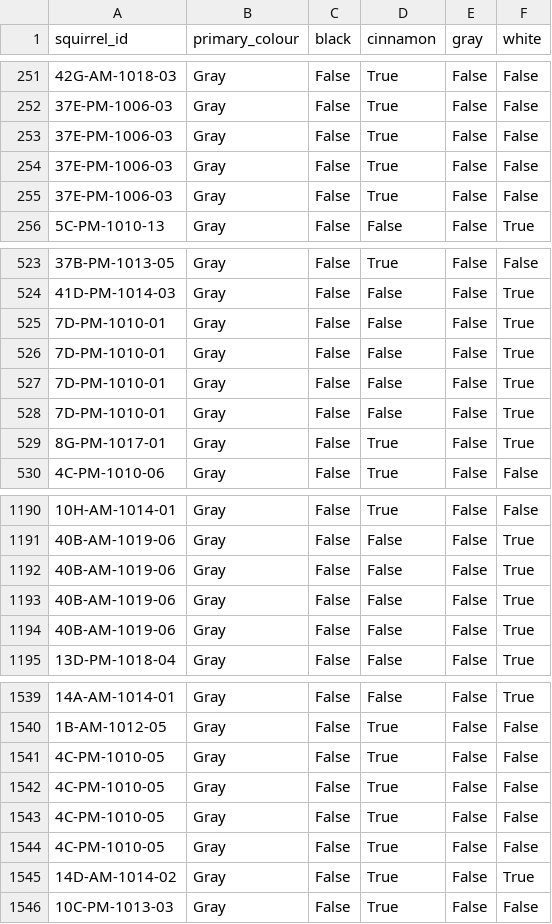
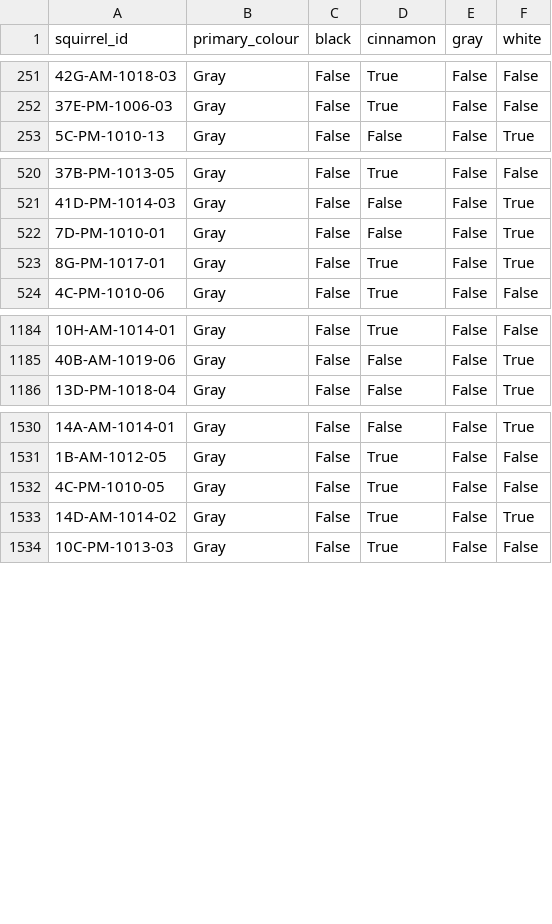
Before and after one commit to alyssahondrade/we-the-new-york-city-squirrels, a CSV file: resources/clean/appearance.csv, drawn as a sheet; only a part is shown, gaps mark what is left out; the diff names each change by its address in the sheet, - before the commit and + after, or states it on an @@ line.

```diff
--- a/resources/clean/appearance.csv
+++ b/resources/clean/appearance.csv
-row 253: 37E-PM-1006-03 | Gray | False | True | False | False
-row 254: 37E-PM-1006-03 | Gray | False | True | False | False
-row 255: 37E-PM-1006-03 | Gray | False | True | False | False
-row 525: 7D-PM-1010-01 | Gray | False | False | False | True
-row 526: 7D-PM-1010-01 | Gray | False | False | False | True
-row 527: 7D-PM-1010-01 | Gray | False | False | False | True
-row 1192: 40B-AM-1019-06 | Gray | False | False | False | True
-row 1193: 40B-AM-1019-06 | Gray | False | False | False | True
-row 1194: 40B-AM-1019-06 | Gray | False | False | False | True
-row 1541: 4C-PM-1010-05 | Gray | False | True | False | False
-row 1542: 4C-PM-1010-05 | Gray | False | True | False | False
-row 1543: 4C-PM-1010-05 | Gray | False | True | False | False
```
Also changed, not shown: resources/clean/activities.csv, resources/clean/interactions.csv, 2 other files.
